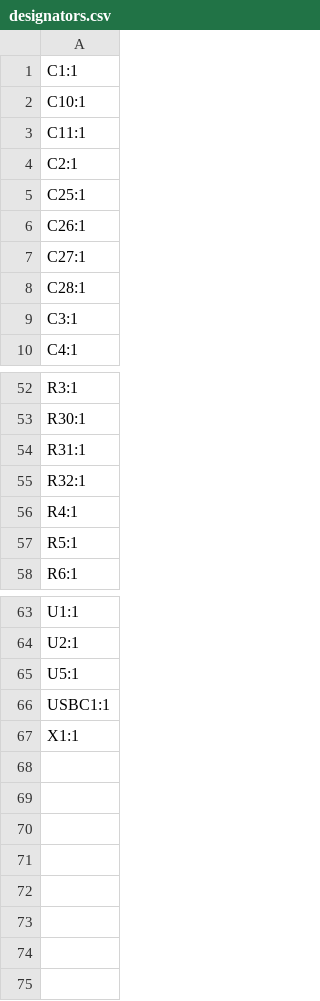
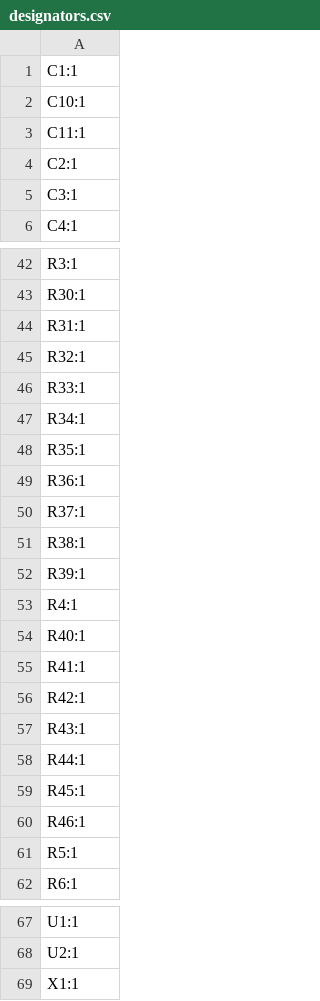
Before and after one commit to Juventus-Technikerschule-HF/EduboardV2_ATmega328PB, a CSV file: production/designators.csv, drawn as a sheet; only a part is shown, gaps mark what is left out; the diff covers the shown part only.

```diff
--- a/production/designators.csv
+++ b/production/designators.csv
@@ -4,6 +4,2 @@ C11:1
 C2:1
-C25:1
-C26:1
-C27:1
-C28:1
 C3:1
@@ -55,3 +45,17 @@ R31:1
 R32:1
+R33:1
+R34:1
+R35:1
+R36:1
+R37:1
+R38:1
+R39:1
 R4:1
+R40:1
+R41:1
+R42:1
+R43:1
+R44:1
+R45:1
+R46:1
 R5:1
@@ -64,4 +68,2 @@ U1:1
 U2:1
-U5:1
-USBC1:1
 X1:1
```
Also changed, not shown: 13 added rows and 19 removed rows elsewhere in this file, production/bom.csv, production/positions.csv, 6 other files.
